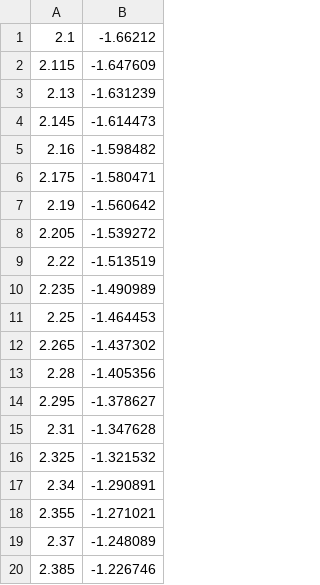
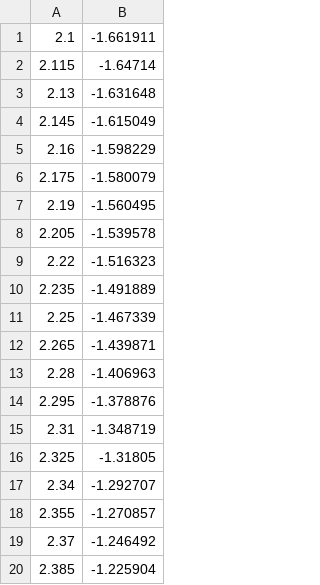
Before and after one commit to Silence2107/FYS4150-projects, a CSV file: Project-4/Problem-8/sampledata/energy40.csv, drawn as a sheet.

```diff
--- a/Project-4/Problem-8/sampledata/energy40.csv
+++ b/Project-4/Problem-8/sampledata/energy40.csv
@@ -1,20 +1,20 @@
-2.1,-1.66212
-2.115,-1.647609
-2.13,-1.631239
-2.145,-1.614473
-2.16,-1.598482
-2.175,-1.580471
-2.19,-1.560642
-2.205,-1.539272
-2.22,-1.513519
-2.235,-1.490989
-2.25,-1.464453
-2.265,-1.437302
-2.28,-1.405356
-2.295,-1.378627
-2.31,-1.347628
-2.325,-1.321532
-2.34,-1.290891
-2.355,-1.271021
-2.37,-1.248089
-2.385,-1.226746
+2.1,-1.661911
+2.115,-1.64714
+2.13,-1.631648
+2.145,-1.615049
+2.16,-1.598229
+2.175,-1.580079
+2.19,-1.560495
+2.205,-1.539578
+2.22,-1.516323
+2.235,-1.491889
+2.25,-1.467339
+2.265,-1.439871
+2.28,-1.406963
+2.295,-1.378876
+2.31,-1.348719
+2.325,-1.31805
+2.34,-1.292707
+2.355,-1.270857
+2.37,-1.246492
+2.385,-1.225904
```
Also changed, not shown: Project-4/Problem-8/sampledata/energy80.csv, Project-4/Problem-8/sampledata/magnetism40.csv, 13 other files.
